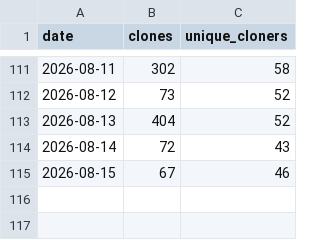
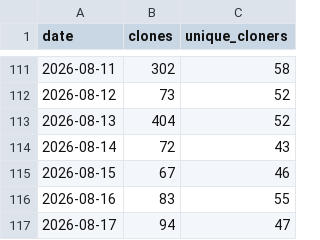
Before and after one commit to ndpvt-web/latex-document-skill, a CSV file: stats/clone-stats.csv, drawn as a sheet; only a part is shown, gaps mark what is left out.

```diff
--- a/stats/clone-stats.csv
+++ b/stats/clone-stats.csv
@@ -115 +115,3 @@ date,clones,unique_cloners
 2026-08-15,67,46
+2026-08-16,83,55
+2026-08-17,94,47
```
Also changed, not shown: stats/views.csv.
